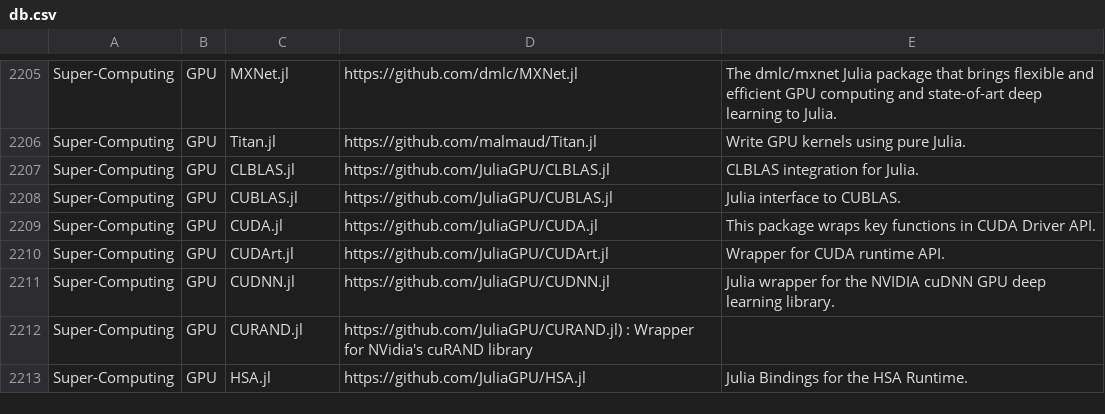
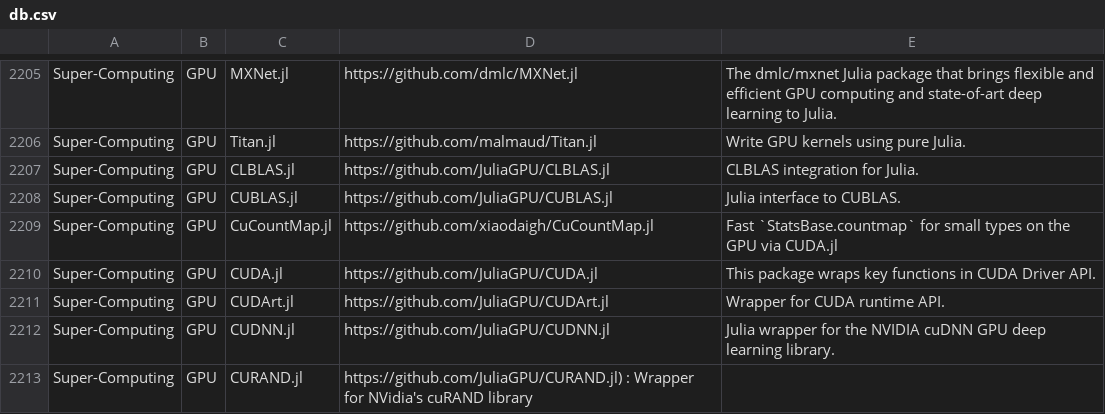
Before and after one commit to svaksha/Julia.jl, a CSV file: db.csv, drawn as a sheet; only a part is shown, gaps mark what is left out; the shorter side is filled out with more unchanged rows; the diff names each change by its address in the sheet, - before the commit and + after, or states it on an @@ line.

Commit message:
xiaodaigh/CuCountMap.jl

```diff
--- a/db.csv
+++ b/db.csv
+row 2209: Super-Computing | GPU | CuCountMap.jl | https://github.com/xiaodaigh/CuCountMap.jl | Fast `StatsBase.countmap` for small types on the GPU via CUDA.jl
```
Also changed, not shown: 1 other file.
